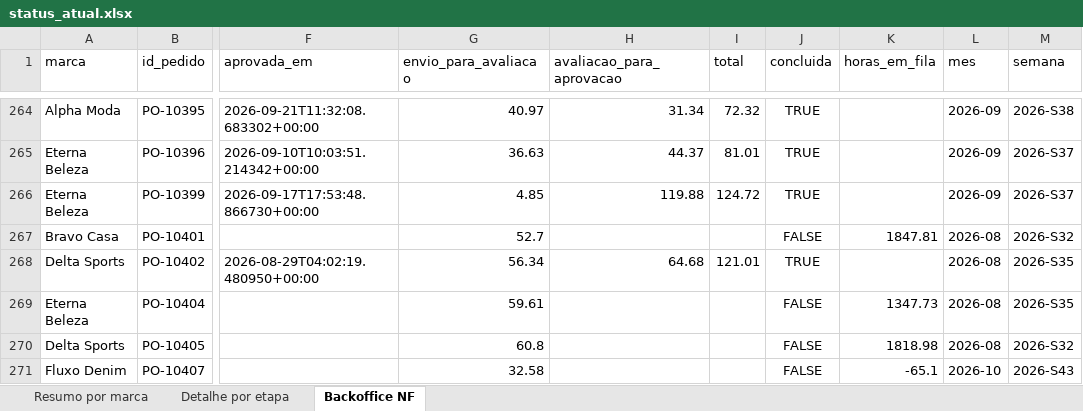
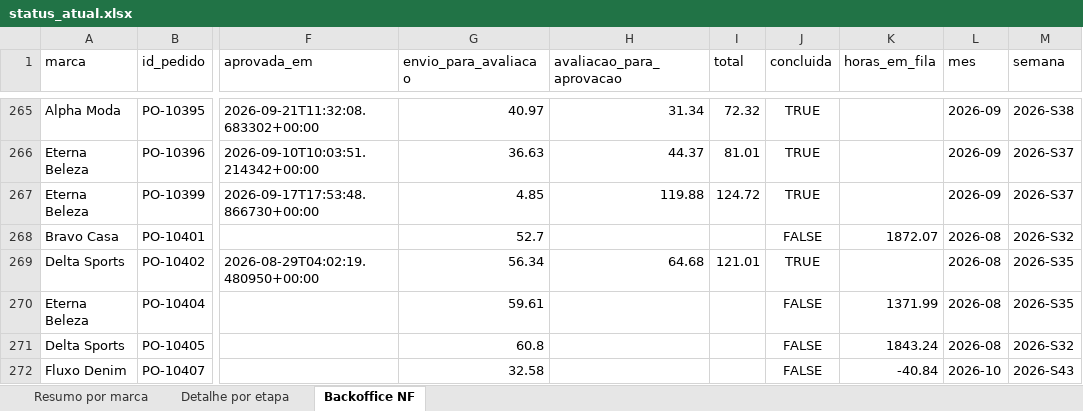
Before and after one commit to Jon108-alt/autonomia-marcas, an Excel workbook: dados/status_atual.xlsx, sheet Backoffice NF, drawn as a sheet; only a part is shown, gaps mark what is left out; values as stored, in another font and other column widths than the file's, no borders; addresses are those after the commit; the diff covers the shown part only; the diff names each change by its address in the sheet, - before the commit and + after, or states it on an @@ line.

```diff
--- a/dados/status_atual.xlsx (sheet Backoffice NF)
+++ b/dados/status_atual.xlsx (sheet Backoffice NF)
-K268 (horas_em_fila): 1847.81
+K268 (horas_em_fila): 1872.07
-K270 (horas_em_fila): 1347.73
+K270 (horas_em_fila): 1371.99
-K271 (horas_em_fila): 1818.98
+K271 (horas_em_fila): 1843.24
-K272 (horas_em_fila): -65.1
+K272 (horas_em_fila): -40.84
```
Also changed, not shown: 34 added rows, 33 removed rows and 1039 edited cells elsewhere in this sheet, sheet Detalhe por etapa, sheet Resumo por marca, 3 other files.
